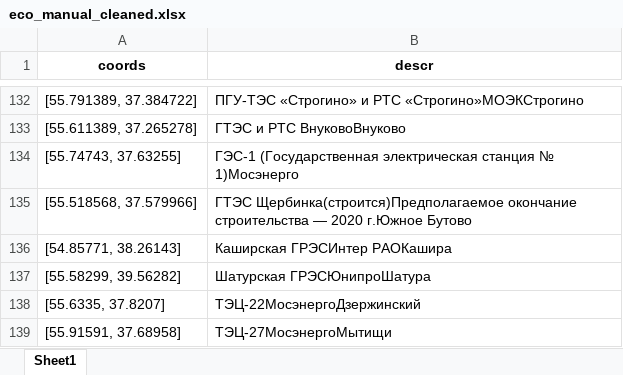
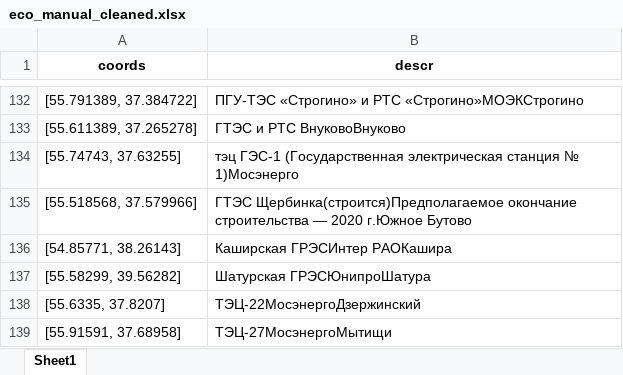
Before and after one commit to Karapsin/ICEF_ML_Project, an Excel workbook: xlsx/eco_manual_cleaned.xlsx, sheet Sheet1, drawn as a sheet; only a part is shown, gaps mark what is left out; values as stored, in another font and other column widths than the file's, no borders; the diff names each change by its address in the sheet, - before the commit and + after, or states it on an @@ line.

```diff
--- a/xlsx/eco_manual_cleaned.xlsx (sheet Sheet1)
+++ b/xlsx/eco_manual_cleaned.xlsx (sheet Sheet1)
-B134 (descr): ГЭС-1 (Государственная…
+B134 (descr): тэц ГЭС-1 (Государственная…
```
Also changed, not shown: xlsx/eco.xlsx, xlsx/eco_manual_clean.xlsx, 22 other files.
